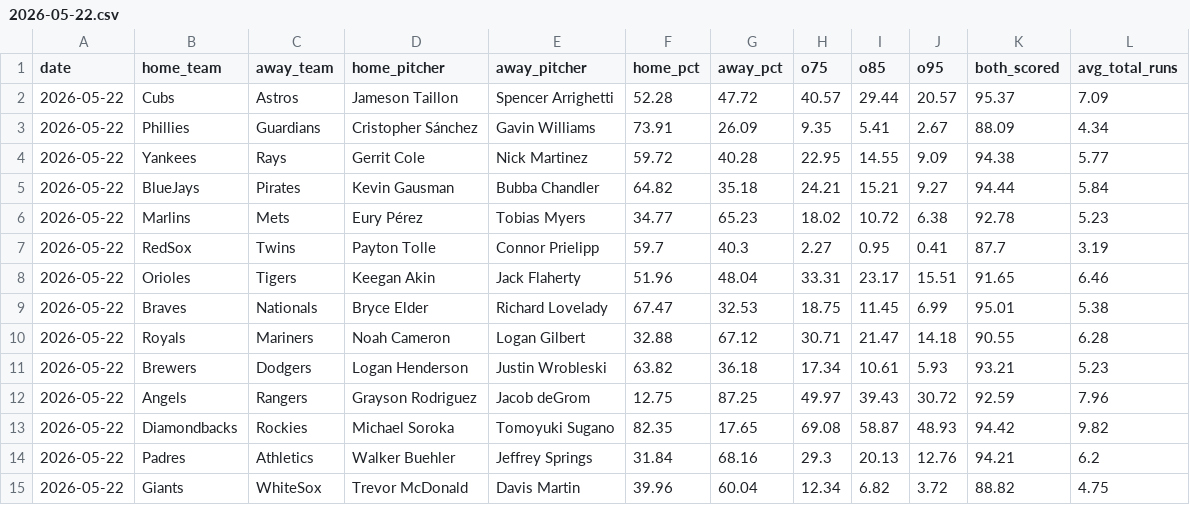
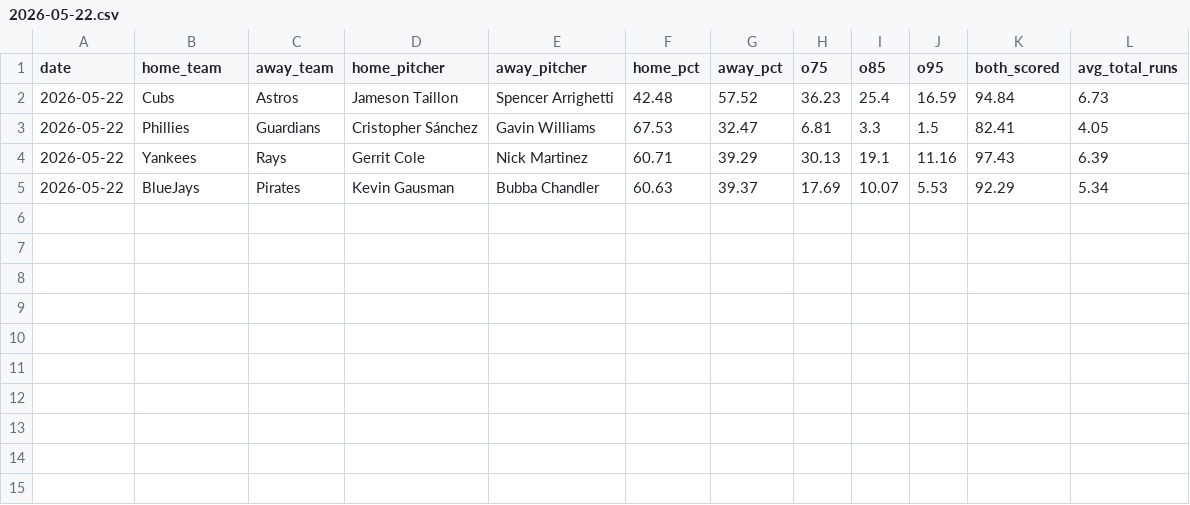
Before and after one commit to Psilolouben/mlb_predictor, a CSV file: proposals/2026-05-22.csv, drawn as a sheet.

```diff
--- a/proposals/2026-05-22.csv
+++ b/proposals/2026-05-22.csv
@@ -1,15 +1,5 @@
 date;home_team;away_team;home_pitcher;away_pitcher;home_pct;away_pct;o75;o85;o95;both_scored;avg_total_runs
-2026-05-22;Cubs;Astros;Jameson Taillon;Spencer Arrighetti;52.28;47.72;40.57;29.44;20.57;95.37;7.09
-2026-05-22;Phillies;Guardians;Cristopher Sánchez;Gavin Williams;73.91;26.09;9.35;5.41;2.67;88.09;4.34
-2026-05-22;Yankees;Rays;Gerrit Cole;Nick Martinez;59.72;40.28;22.95;14.55;9.09;94.38;5.77
-2026-05-22;BlueJays;Pirates;Kevin Gausman;Bubba Chandler;64.82;35.18;24.21;15.21;9.27;94.44;5.84
-2026-05-22;Marlins;Mets;Eury Pérez;Tobias Myers;34.77;65.23;18.02;10.72;6.38;92.78;5.23
-2026-05-22;RedSox;Twins;Payton Tolle;Connor Prielipp;59.7;40.3;2.27;0.95;0.41;87.7;3.19
-2026-05-22;Orioles;Tigers;Keegan Akin;Jack Flaherty;51.96;48.04;33.31;23.17;15.51;91.65;6.46
-2026-05-22;Braves;Nationals;Bryce Elder;Richard Lovelady;67.47;32.53;18.75;11.45;6.99;95.01;5.38
-2026-05-22;Royals;Mariners;Noah Cameron;Logan Gilbert;32.88;67.12;30.71;21.47;14.18;90.55;6.28
-2026-05-22;Brewers;Dodgers;Logan Henderson;Justin Wrobleski;63.82;36.18;17.34;10.61;5.93;93.21;5.23
-2026-05-22;Angels;Rangers;Grayson Rodriguez;Jacob deGrom;12.75;87.25;49.97;39.43;30.72;92.59;7.96
-2026-05-22;Diamondbacks;Rockies;Michael Soroka;Tomoyuki Sugano;82.35;17.65;69.08;58.87;48.93;94.42;9.82
-2026-05-22;Padres;Athletics;Walker Buehler;Jeffrey Springs;31.84;68.16;29.3;20.13;12.76;94.21;6.2
-2026-05-22;Giants;WhiteSox;Trevor McDonald;Davis Martin;39.96;60.04;12.34;6.82;3.72;88.82;4.75
+2026-05-22;Cubs;Astros;Jameson Taillon;Spencer Arrighetti;42.48;57.52;36.23;25.4;16.59;94.84;6.73
+2026-05-22;Phillies;Guardians;Cristopher Sánchez;Gavin Williams;67.53;32.47;6.81;3.3;1.5;82.41;4.05
+2026-05-22;Yankees;Rays;Gerrit Cole;Nick Martinez;60.71;39.29;30.13;19.1;11.16;97.43;6.39
+2026-05-22;BlueJays;Pirates;Kevin Gausman;Bubba Chandler;60.63;39.37;17.69;10.07;5.53;92.29;5.34
```
Also changed, not shown: proposals/2026-05-23.csv, 26 other files.
